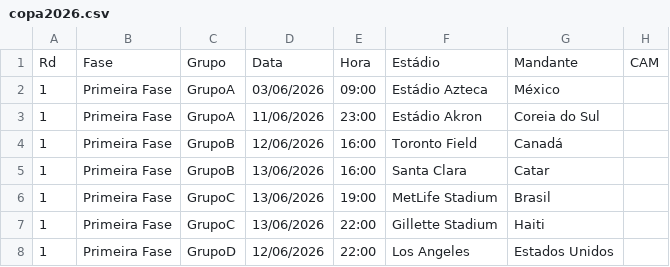
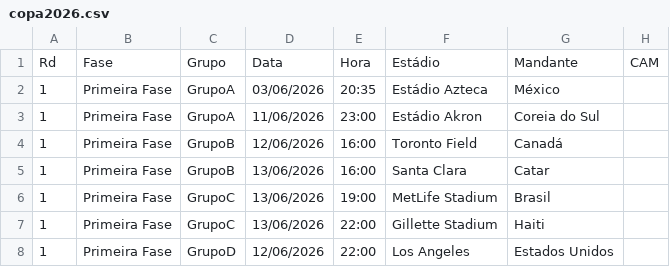
Before and after one commit to rnanalista-max/Feriados, a CSV file: copa2026.csv, drawn as a sheet; only a part is shown; the diff names each change by its address in the sheet, - before the commit and + after, or states it on an @@ line.

Commit message:
Atualização do CSV de Classificação de Grupos

```diff
--- a/copa2026.csv
+++ b/copa2026.csv
-E2: 09:00
+E2: 20:35
```
